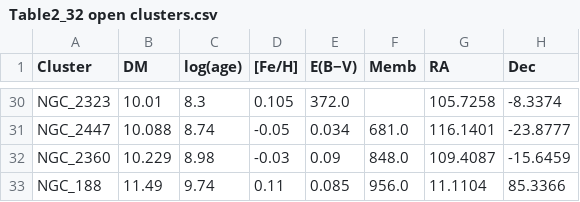
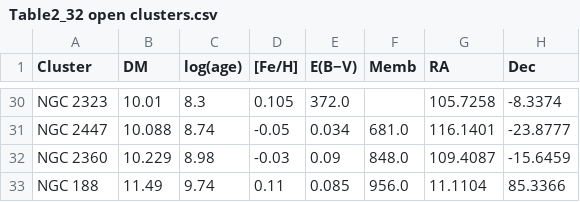
Before and after one commit to jpdeleon/tql, a CSV file: data/TablesGaiaDR2HRDpaper/Table2_32 open clusters.csv, drawn as a sheet; only a part is shown, gaps mark what is left out; the diff covers the shown part only; the diff names each change by its address in the sheet, - before the commit and + after, or states it on an @@ line.

```diff
--- a/data/TablesGaiaDR2HRDpaper/Table2_32 open clusters.csv
+++ b/data/TablesGaiaDR2HRDpaper/Table2_32 open clusters.csv
-A30 (Cluster): NGC_2323
+A30 (Cluster): NGC 2323
-A31 (Cluster): NGC_2447
+A31 (Cluster): NGC 2447
-A32 (Cluster): NGC_2360
+A32 (Cluster): NGC 2360
-A33 (Cluster): NGC_188
+A33 (Cluster): NGC 188
```
Also changed, not shown: 25 edited cells elsewhere in this file, data/TablesGaiaDR2HRDpaper/TableA1a_9 open cluster members within 250 pc.csv, 6 other files.
